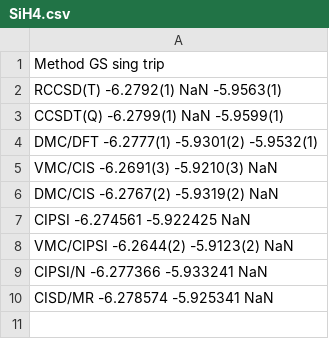
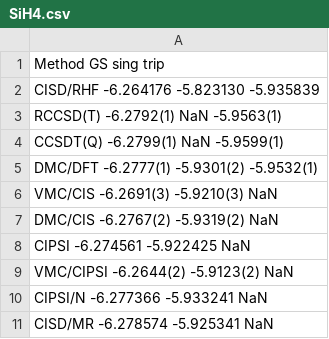
Before and after one commit to aannabe/si_molecules, a CSV file: data_scripts/SiH4.csv, drawn as a sheet.

```diff
--- a/data_scripts/SiH4.csv
+++ b/data_scripts/SiH4.csv
@@ -1,2 +1,3 @@
 Method          GS          sing         trip
+CISD/RHF       -6.264176    -5.823130   -5.935839
 RCCSD(T)       -6.2792(1)   NaN         -5.9563(1)
```
Also changed, not shown: 1 other file.
